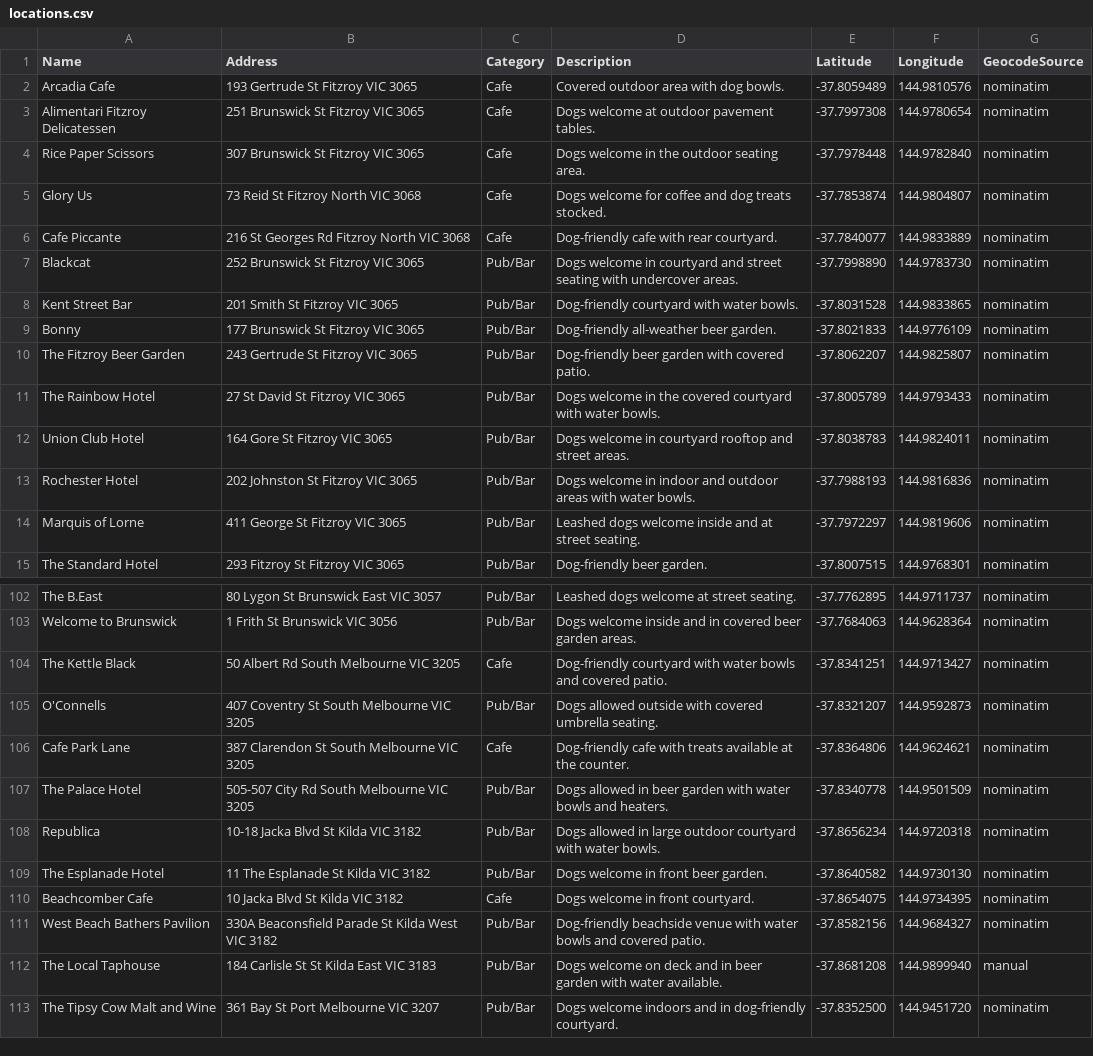
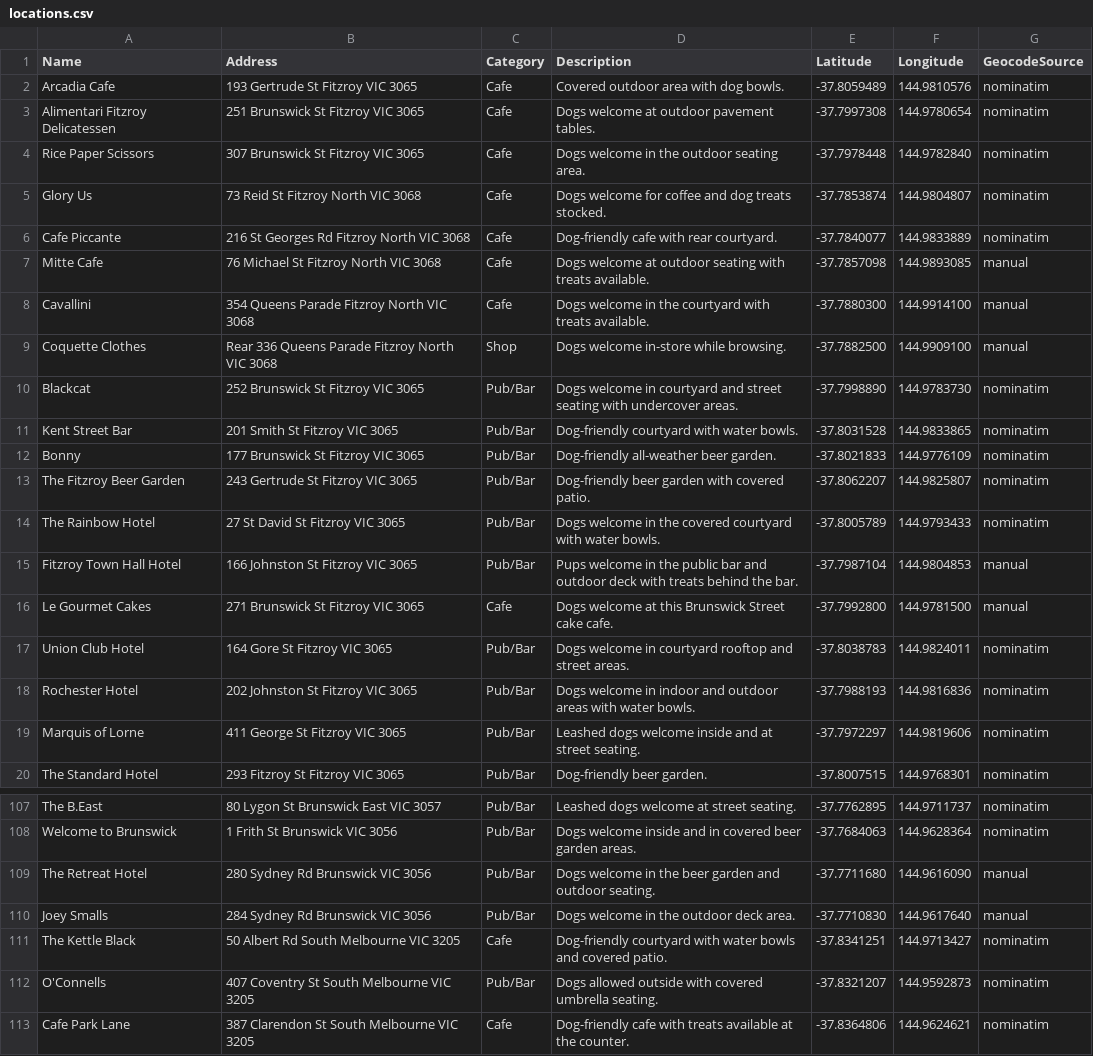
Before and after one commit to oriane-vanloo/dog-friendly-map, a CSV file: data/locations.csv, drawn as a sheet; only a part is shown, gaps mark what is left out; the shorter side is filled out with more unchanged rows.

```diff
--- a/data/locations.csv
+++ b/data/locations.csv
@@ -6,2 +6,5 @@ Glory Us,73 Reid St Fitzroy North VIC 3068,Cafe,Dogs welcome for coffee and dog
 Cafe Piccante,216 St Georges Rd Fitzroy North VIC 3068,Cafe,Dog-friendly cafe with rear courtyard.,-37.7840077,144.9833889,nominatim
+Mitte Cafe,76 Michael St Fitzroy North VIC 3068,Cafe,Dogs welcome at outdoor seating with treats available.,-37.7857098,144.9893085,manual
+Cavallini,354 Queens Parade Fitzroy North VIC 3068,Cafe,Dogs welcome in the courtyard with treats available.,-37.7880300,144.9914100,manual
+Coquette Clothes,Rear 336 Queens Parade Fitzroy North VIC 3068,Shop,Dogs welcome in-store while browsing.,-37.7882500,144.9909100,manual
 Blackcat,252 Brunswick St Fitzroy VIC 3065,Pub/Bar,Dogs welcome in courtyard and street seating with undercover areas.,-37.7998890,144.9783730,nominatim
@@ -11,2 +14,4 @@ The Fitzroy Beer Garden,243 Gertrude St Fitzroy VIC 3065,Pub/Bar,Dog-friendly be
 The Rainbow Hotel,27 St David St Fitzroy VIC 3065,Pub/Bar,Dogs welcome in the covered courtyard with water bowls.,-37.8005789,144.9793433,nominatim
+Fitzroy Town Hall Hotel,166 Johnston St Fitzroy VIC 3065,Pub/Bar,Pups welcome in the public bar and outdoor deck with treats behind the bar.,-37.7987104,144.9804853,manual
+Le Gourmet Cakes,271 Brunswick St Fitzroy VIC 3065,Cafe,Dogs welcome at this Brunswick Street cake cafe.,-37.7992800,144.9781500,manual
 Union Club Hotel,164 Gore St Fitzroy VIC 3065,Pub/Bar,Dogs welcome in courtyard rooftop and street areas.,-37.8038783,144.9824011,nominatim
@@ -103,2 +108,4 @@ The B.East,80 Lygon St Brunswick East VIC 3057,Pub/Bar,Leashed dogs welcome at s
 Welcome to Brunswick,1 Frith St Brunswick VIC 3056,Pub/Bar,Dogs welcome inside and in covered beer garden areas.,-37.7684063,144.9628364,nominatim
+The Retreat Hotel,280 Sydney Rd Brunswick VIC 3056,Pub/Bar,Dogs welcome in the beer garden and outdoor seating.,-37.7711680,144.9616090,manual
+Joey Smalls,284 Sydney Rd Brunswick VIC 3056,Pub/Bar,Dogs welcome in the outdoor deck area.,-37.7710830,144.9617640,manual
 The Kettle Black,50 Albert Rd South Melbourne VIC 3205,Cafe,Dog-friendly courtyard with water bowls and covered patio.,-37.8341251,144.9713427,nominatim
```
Also changed, not shown: 2 other files.
